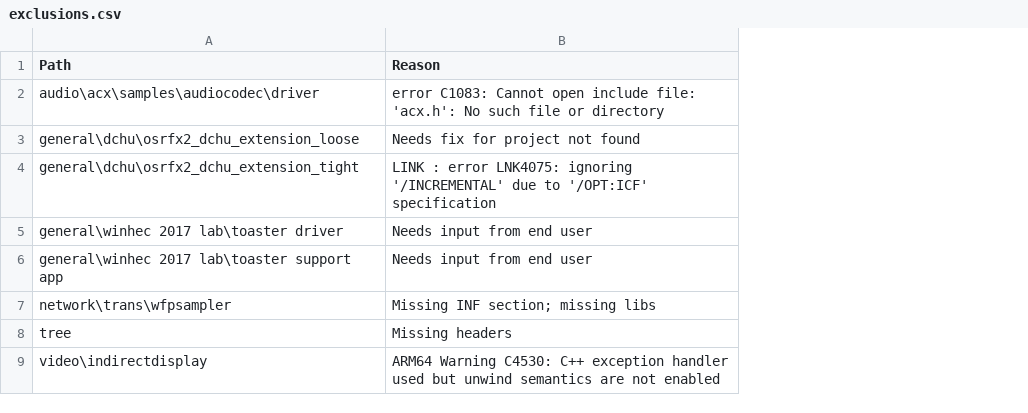
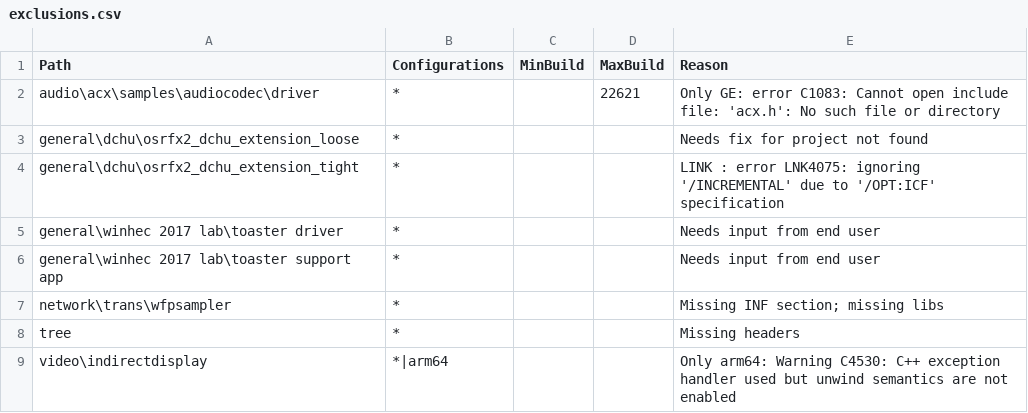
Before and after one commit to microsoft/Windows-driver-samples, a CSV file: exclusions.csv, drawn as a sheet; addresses are those after the commit; the diff names each change by its address in the sheet, - before the commit and + after, or states it on an @@ line.

Commit message:
Add support for fine grained exclusions (#1074)
* user/jakobl/fine_grained_exclusions

* user/jakobl/fine_grained_exclusions

* user/jakobl/fine_grained_exclusions

* user/jakobl/fine_grained_exclusions

* user/jakobl/fine_grained_exclusions

* user/jakobl/fine_grained_exclusions

* Update exclusions.csv

```diff
--- a/exclusions.csv
+++ b/exclusions.csv
+column B (Configurations), rows 2-9: * | * | * | * | * | * | * | *|arm64
+column C (MinBuild), empty
+column D (MaxBuild), row 2: 22621
-E2 (Reason): error C1083:…
+E2 (Reason): Only GE: error C1083:…
-E9 (Reason): ARM64 Warning C4530:…
+E9 (Reason): Only arm64: Warning C4530:…
```
Also changed, not shown: 2 other files.
